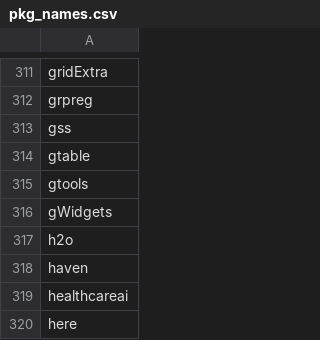
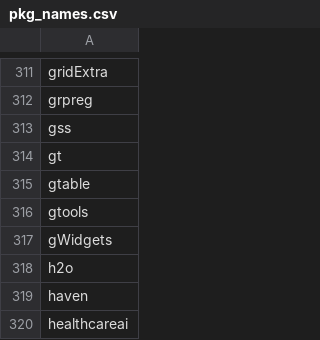
Before and after one commit to rstudio/sol-eng-demo-server, a CSV file: pkg_names.csv, drawn as a sheet; only a part is shown, gaps mark what is left out; the shorter side is filled out with more unchanged rows.

Commit message:
add gt package

```diff
--- a/pkg_names.csv
+++ b/pkg_names.csv
@@ -313,2 +313,3 @@ grpreg
 gss
+gt
 gtable
```
